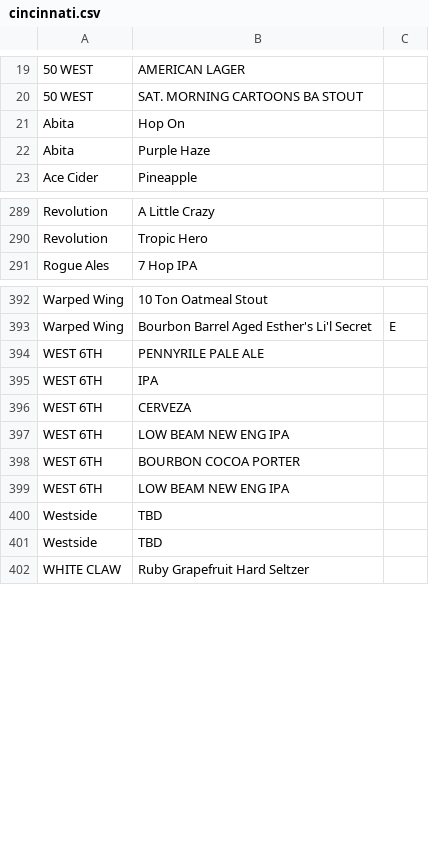
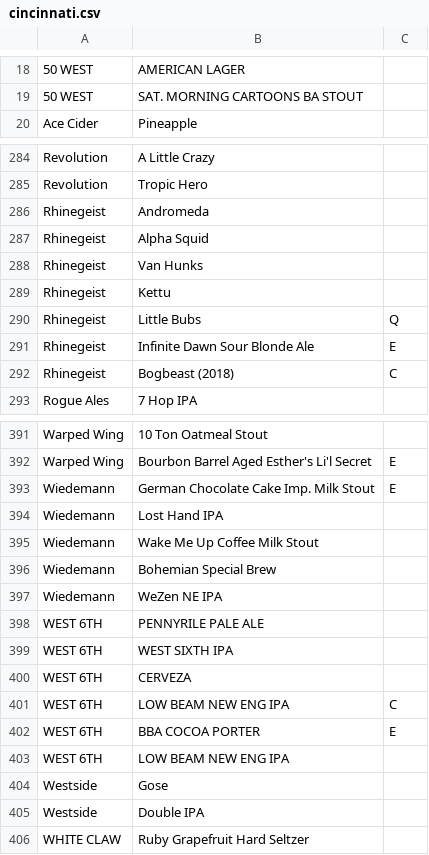
Before and after one commit to ericziegler/BeerfestMaster, a CSV file: BeerfestMaster/cincinnati.csv, drawn as a sheet; only a part is shown, gaps mark what is left out; the diff covers the shown part only.

Commit message:
Update Cincy list and do a version check.

```diff
--- a/BeerfestMaster/cincinnati.csv
+++ b/BeerfestMaster/cincinnati.csv
@@ -20,3 +19 @@
 50 WEST,SAT. MORNING CARTOONS BA STOUT,
-Abita,Hop On,
-Abita,Purple Haze,
@@ -290,2 +285,9 @@ Revolution,A Little Crazy,
 Revolution,Tropic Hero,
+Rhinegeist,Andromeda,
+Rhinegeist,Alpha Squid,
+Rhinegeist,Van Hunks,
+Rhinegeist,Kettu,
+Rhinegeist,Little Bubs,Q
+Rhinegeist,Infinite Dawn Sour Blonde Ale,E
+Rhinegeist,Bogbeast (2018),C
 Rogue Ales,7 Hop IPA,
@@ -394,9 +393,14 @@ Warped Wing,Bourbon Barrel Aged Esther's Li'l Secret ,E
+Wiedemann,German Chocolate Cake Imp. Milk Stout,E
+Wiedemann,Lost Hand IPA,
+Wiedemann,Wake Me Up Coffee Milk Stout,
+Wiedemann,Bohemian Special Brew,
+Wiedemann,WeZen NE IPA,
 WEST 6TH,PENNYRILE PALE ALE,
-WEST 6TH,IPA,
+WEST 6TH,WEST SIXTH IPA,
 WEST 6TH,CERVEZA,
+WEST 6TH,LOW BEAM NEW ENG IPA,C
+WEST 6TH,BBA COCOA PORTER,E
 WEST 6TH,LOW BEAM NEW ENG IPA,
-WEST 6TH,BOURBON COCOA PORTER,
-WEST 6TH,LOW BEAM NEW ENG IPA,
-Westside,TBD,
-Westside,TBD,
+Westside,Gose,
+Westside,Double IPA,
 WHITE CLAW,Ruby Grapefruit Hard Seltzer,
```
Also changed, not shown: 6 added rows, 14 removed rows and 88 edited cells elsewhere in this file, 3 other files.
